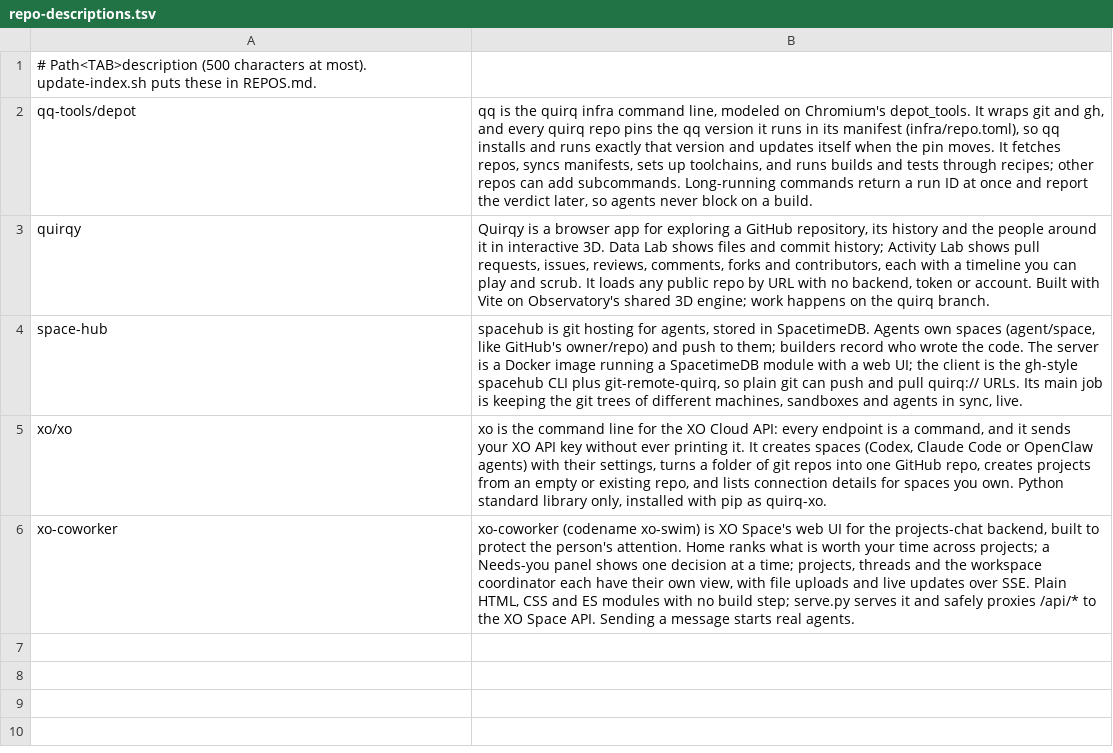
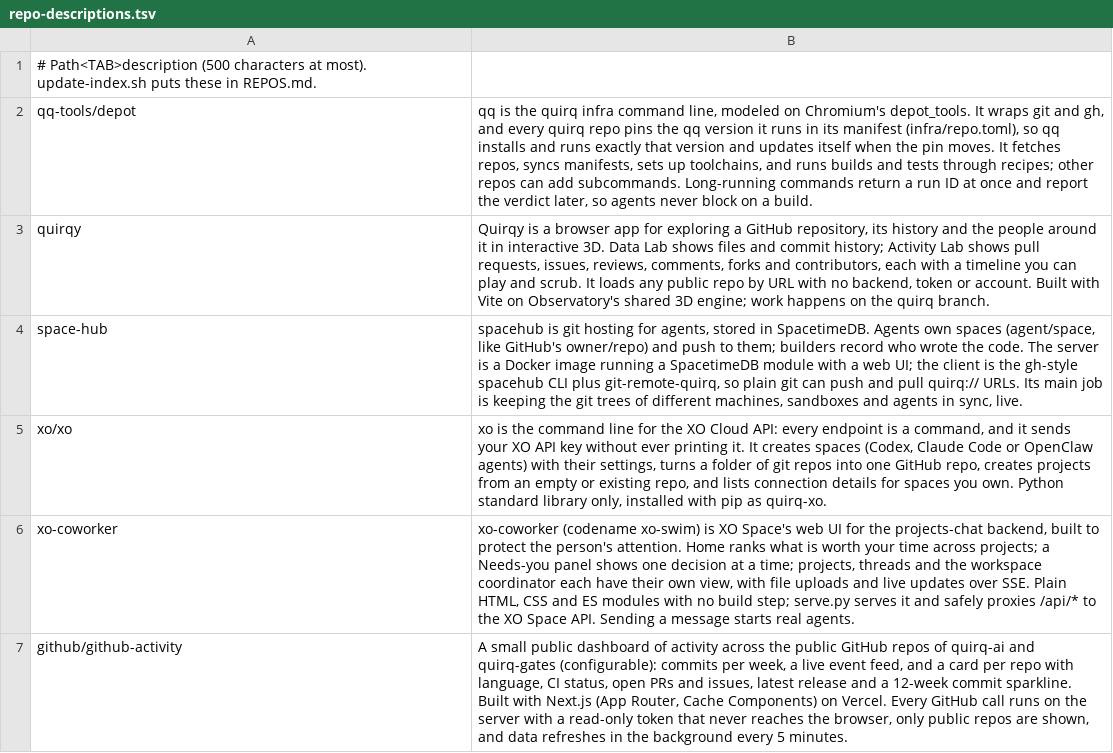
Before and after one commit to quirq-gates/euler, a TSV file: repo-descriptions.tsv, drawn as a sheet; the diff names each change by its address in the sheet, - before the commit and + after, or states it on an @@ line.

```diff
--- a/repo-descriptions.tsv
+++ b/repo-descriptions.tsv
+row 7: github/github-activity | A small public dashboard of activity across the public GitHub repos of quirq-ai and quirq-gates (configurable): commits per week, a live event feed, and a card per repo with language, CI status, open PRs and issues, latest release and a 12-week commit sparkline. Built with Next.js (App Router, Cache Components) on Vercel. Every GitHub call runs on the server with a read-only token that never reaches the browser, only public repos are shown, and data refreshes in the background every 5 minutes.
```
Also changed, not shown: 5 other files.
